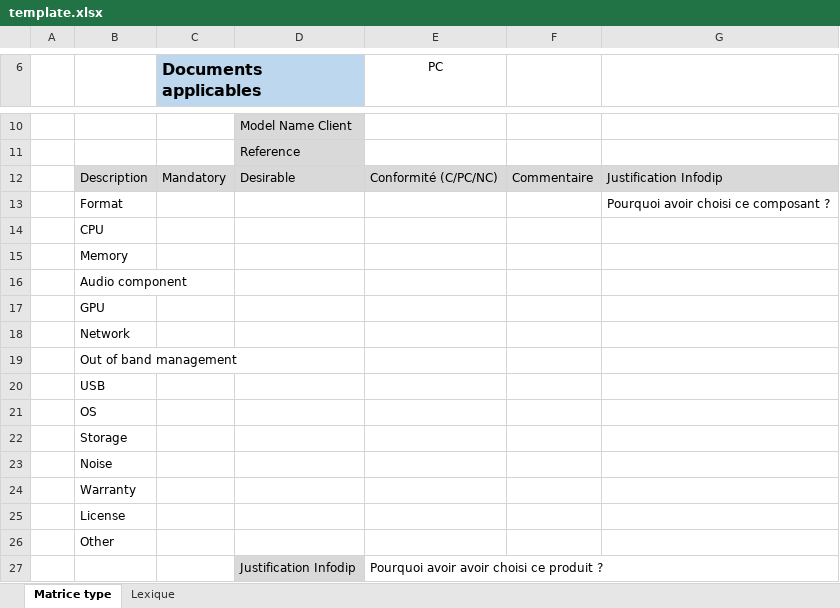
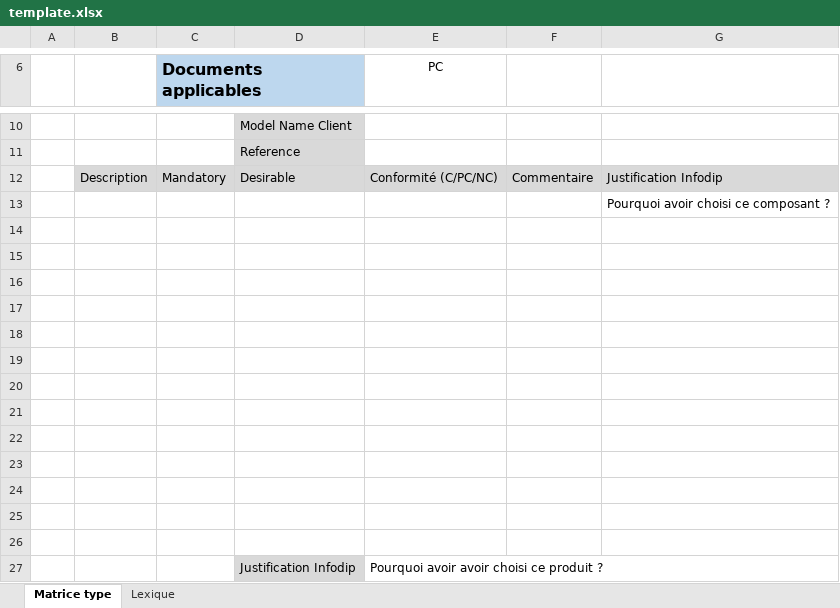
Before and after one commit to JasperPetit/Projet2-Infodip, an Excel workbook: template.xlsx, sheet Matrice type, drawn as a sheet; only a part is shown, gaps mark what is left out; values as stored, in another font and other column widths than the file's, no borders; conditional formats not drawn; the diff names each change by its address in the sheet, - before the commit and + after, or states it on an @@ line.

Commit message:
Ajout de la mise en forme dans le excel, il manque plus qu'a bouger la justification et voir pour la taille des cases

```diff
--- a/template.xlsx (sheet Matrice type)
+++ b/template.xlsx (sheet Matrice type)
-B13: Format
+B13: (empty)
-B14: CPU
+B14: (empty)
-B15: Memory
+B15: (empty)
-B16: Audio component
+B16: (empty)
-B17: GPU
+B17: (empty)
-B18: Network
+B18: (empty)
-B19: Out of band management
+B19: (empty)
-B20: USB
+B20: (empty)
-B21: OS
+B21: (empty)
-B22: Storage
+B22: (empty)
-B23: Noise
+B23: (empty)
-B24: Warranty
+B24: (empty)
-B25: License
+B25: (empty)
-B26: Other
+B26: (empty)
```
Also changed, not shown: 1 other file.
